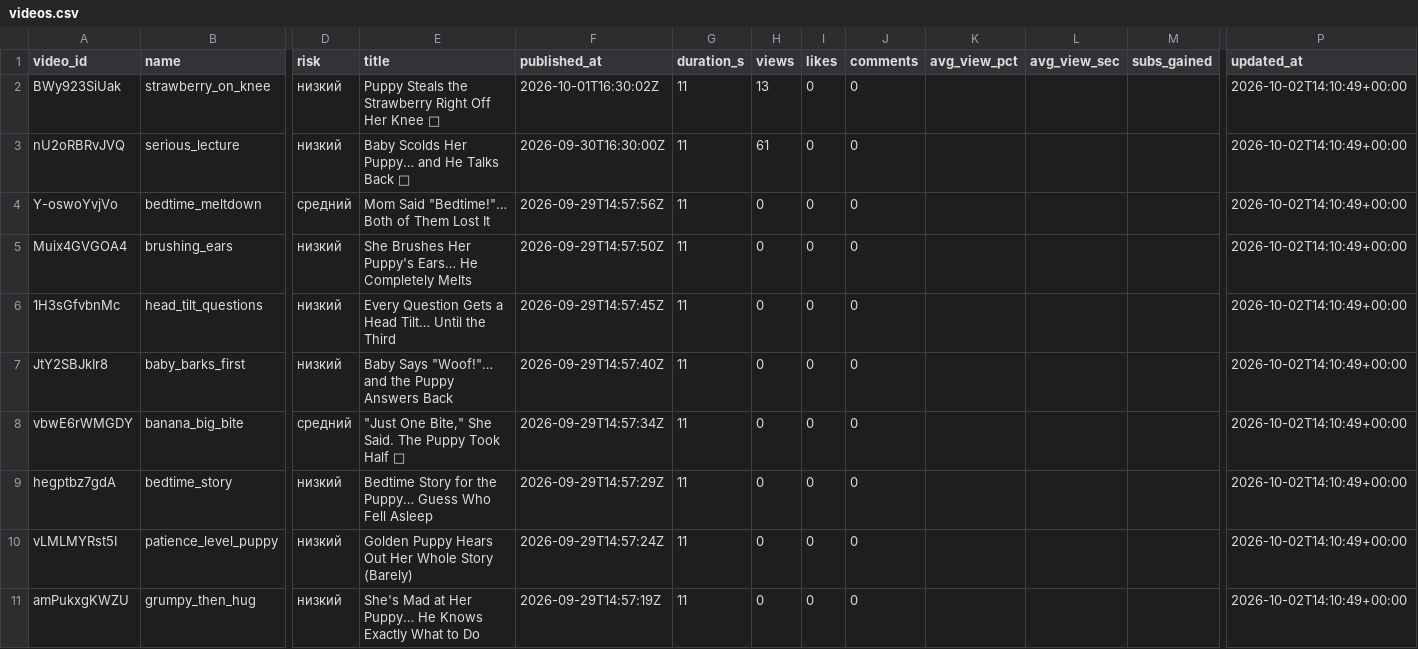
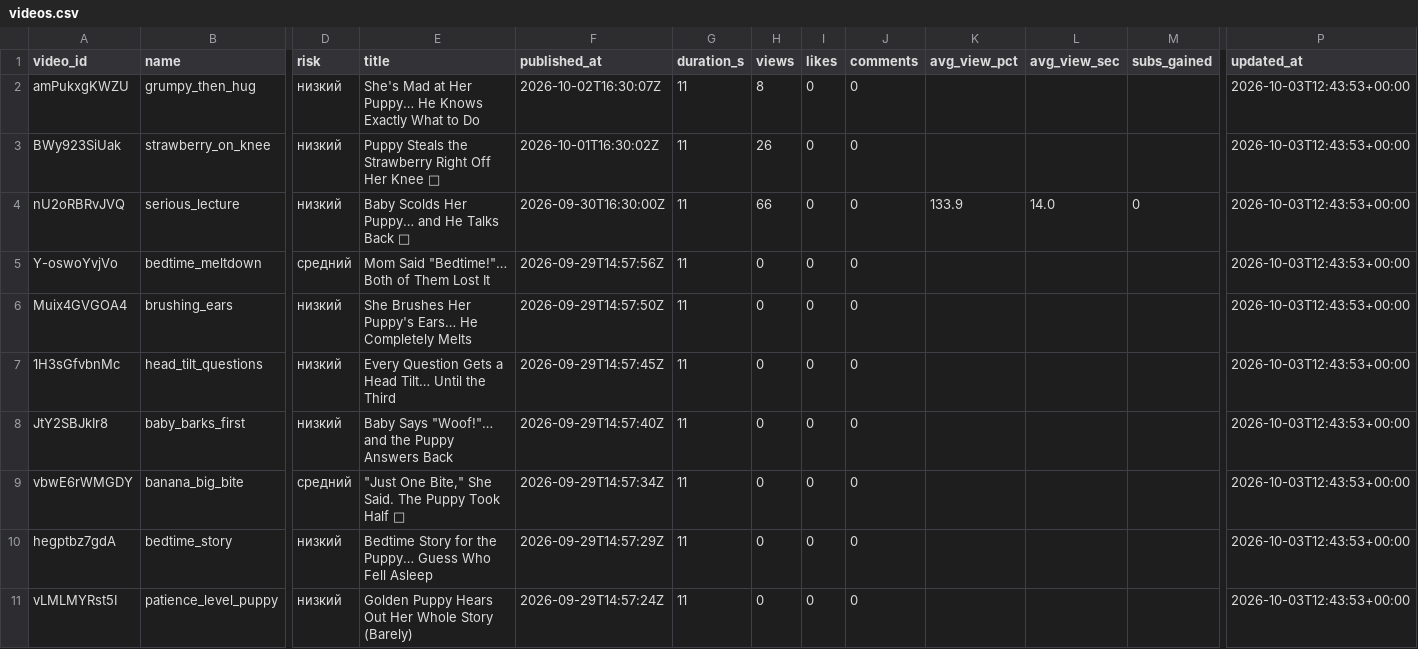
Before and after one commit to korovazzz9-jpg/auto-shorts, a CSV file: stats/baby/videos.csv, drawn as a sheet; only a part is shown, gaps mark what is left out; removed rows and columns are numbered as before the commit, all else as after; rows hold the shown columns only; the diff names each change by its address in the sheet, - before the commit and + after, or states it on an @@ line.

```diff
--- a/stats/baby/videos.csv
+++ b/stats/baby/videos.csv
+row 2: amPukxgKWZU | grumpy_then_hug | низкий | She's Mad at Her Puppy… He Knows Exactly What to Do | 2026-10-02T16:30:07Z | 11 | 8 | 0 | 0 |  |  |  | 2026-10-03T12:43:53+00:00
-H3 (views): 13
+H3 (views): 26
-P3:P11 (updated_at): 2026-10-02T14:10:49+00:00
+P3:P11 (updated_at): 2026-10-03T12:43:53+00:00
-H4 (views): 61
+H4 (views): 66
-K4 (avg_view_pct): (empty)
+K4 (avg_view_pct): 133.9
-L4 (avg_view_sec): (empty)
+L4 (avg_view_sec): 14.0
-M4 (subs_gained): (empty)
+M4 (subs_gained): 0
-row 11: amPukxgKWZU | grumpy_then_hug | низкий | She's Mad at Her Puppy… He Knows Exactly What to Do | 2026-09-29T14:57:19Z | 11 | 0 | 0 | 0 |  |  |  | 2026-10-02T14:10:49+00:00
```
Also changed, not shown: stats/baby/daily.csv.
